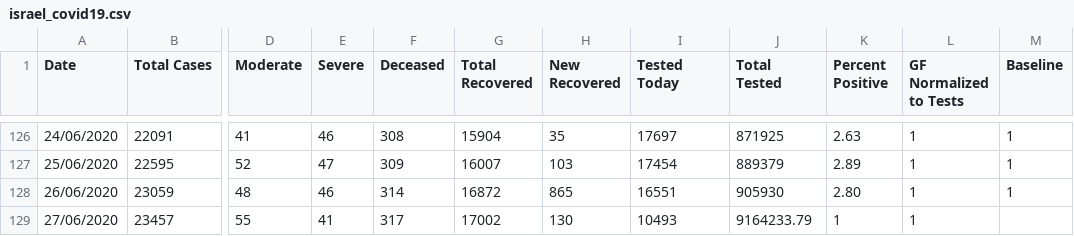
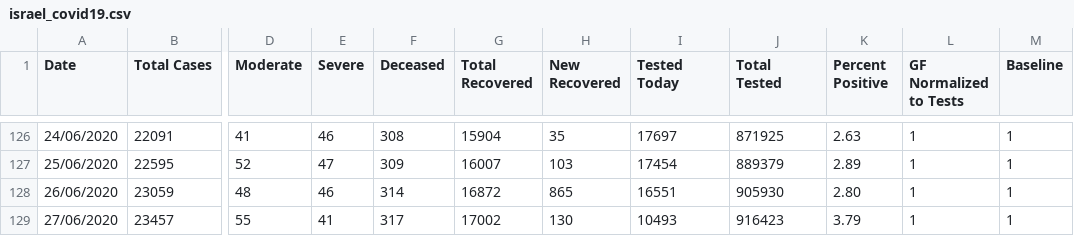
Before and after one commit to gleoba/datasets, a CSV file: israel_covid19.csv, drawn as a sheet; only a part is shown, gaps mark what is left out; the diff names each change by its address in the sheet, - before the commit and + after, or states it on an @@ line.

Commit message:
Update israel_covid19.csv

```diff
--- a/israel_covid19.csv
+++ b/israel_covid19.csv
-J129 (Total Tested): 9164233.79
+J129 (Total Tested): 916423
-K129 (Percent Positive): 1
+K129 (Percent Positive): 3.79
-M129 (Baseline): (empty)
+M129 (Baseline): 1
```
